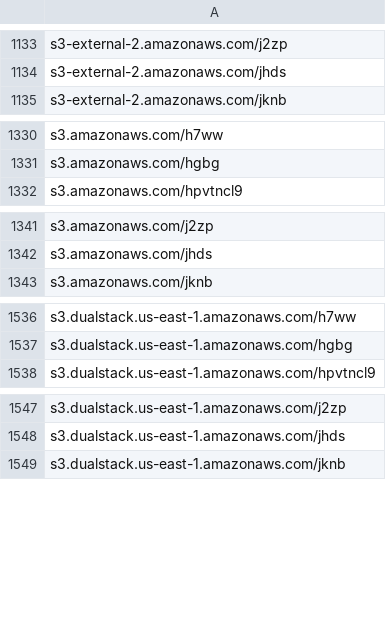
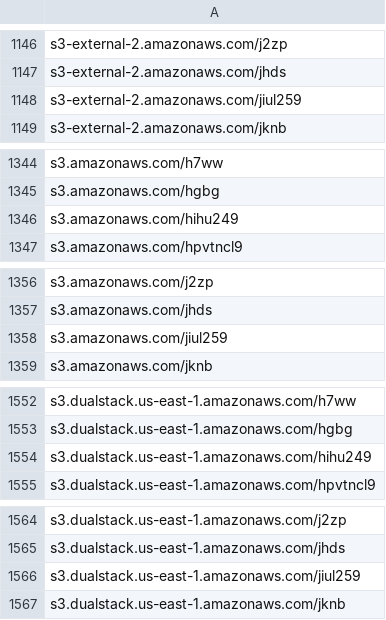
Before and after one commit to 1NobleCyber/ThreatFeed, a CSV file: S3_WebProxies/raw.csv, drawn as a sheet; only a part is shown, gaps mark what is left out; the diff covers the shown part only; the diff names each change by its address in the sheet, - before the commit and + after, or states it on an @@ line.

```diff
--- a/S3_WebProxies/raw.csv
+++ b/S3_WebProxies/raw.csv
+row 1148: s3-external-2.amazonaws.com/jiul259
+row 1346: s3.amazonaws.com/hihu249
+row 1358: s3.amazonaws.com/jiul259
+row 1554: s3.dualstack.us-east-1.amazonaws.com/hihu249
+row 1566: s3.dualstack.us-east-1.amazonaws.com/jiul259
```
Also changed, not shown: 15 added rows elsewhere in this file.
